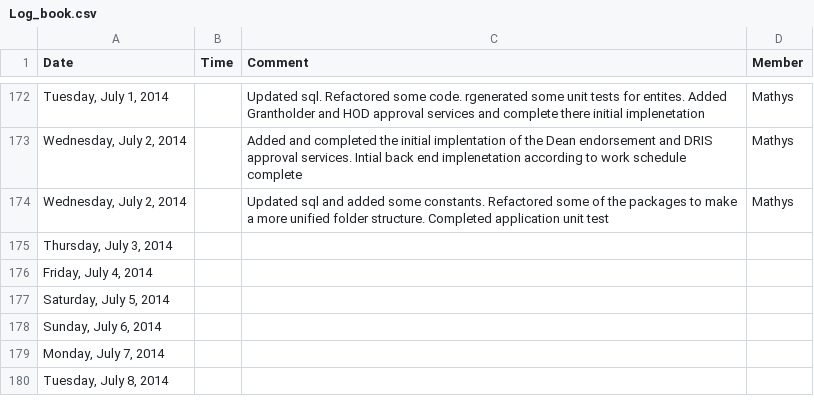
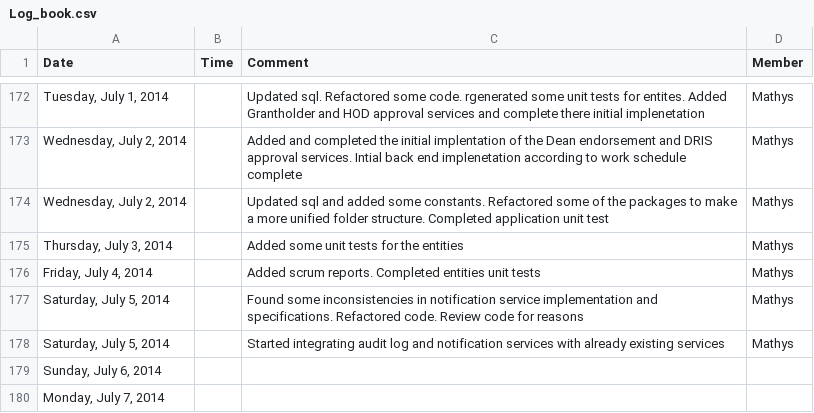
Before and after one commit to mox1990/COS_301_Project_Postdoc, a CSV file: Log_Document/Log_book.csv, drawn as a sheet; only a part is shown, gaps mark what is left out; the shorter side is filled out with more unchanged rows.

Commit message:
Added DBEntities factory - Add bulider funcations as needed. Started integrating audit log and notification serives

```diff
--- a/Log_Document/Log_book.csv
+++ b/Log_Document/Log_book.csv
@@ -174,5 +174,6 @@ Date,Time,Comment,Member
 "Wednesday, July 2, 2014",,Updated sql and added some constants. Refactored some of the packages to make a more unified folder structure. Completed application unit test,Mathys
-"Thursday, July 3, 2014",,,
-"Friday, July 4, 2014",,,
-"Saturday, July 5, 2014",,,
+"Thursday, July 3, 2014",,Added some unit tests for the entities,Mathys
+"Friday, July 4, 2014",,Added scrum reports. Completed entities unit tests,Mathys
+"Saturday, July 5, 2014",,Found some inconsistencies in notification service implementation and specifications. Refactored code. Review code for reasons,Mathys
+"Saturday, July 5, 2014",,Started integrating audit log and notification services with already existing services,Mathys
 "Sunday, July 6, 2014",,,
```
Also changed, not shown: 8 other files.
